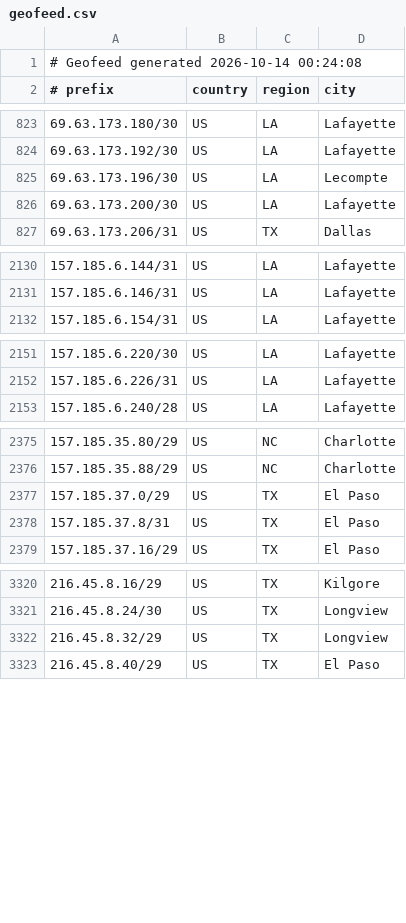
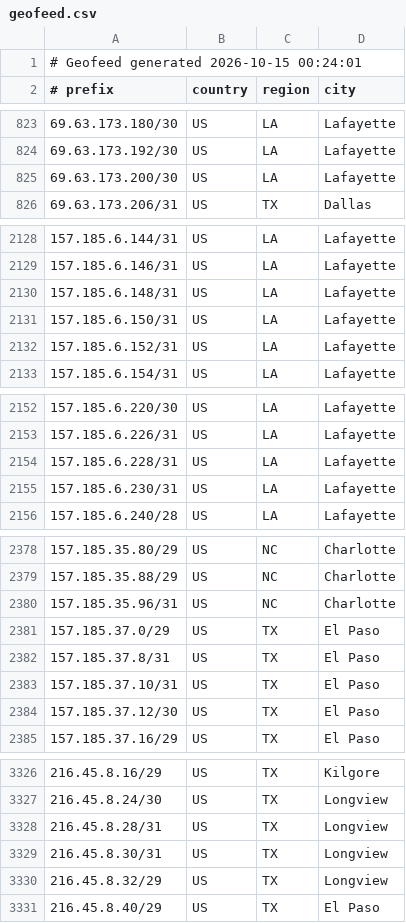
Before and after one commit to conterranae/geofeed, a CSV file: geofeed.csv, drawn as a sheet; only a part is shown, gaps mark what is left out; the diff covers the shown part only.

Commit message:
Update geofeed - 2026-10-15 00:24:32

```diff
--- a/geofeed.csv
+++ b/geofeed.csv
@@ -1,2 +1,2 @@
-# Geofeed generated 2026-10-14 00:24:08
+# Geofeed generated 2026-10-15 00:24:01
 # prefix,country,region,city
@@ -824,3 +824,2 @@
 69.63.173.192/30,US,LA,Lafayette
-69.63.173.196/30,US,LA,Lecompte
 69.63.173.200/30,US,LA,Lafayette
@@ -2131,2 +2129,5 @@
 157.185.6.146/31,US,LA,Lafayette
+157.185.6.148/31,US,LA,Lafayette
+157.185.6.150/31,US,LA,Lafayette
+157.185.6.152/31,US,LA,Lafayette
 157.185.6.154/31,US,LA,Lafayette
@@ -2152,2 +2153,4 @@
 157.185.6.226/31,US,LA,Lafayette
+157.185.6.228/31,US,LA,Lafayette
+157.185.6.230/31,US,LA,Lafayette
 157.185.6.240/28,US,LA,Lafayette
@@ -2376,4 +2379,7 @@
 157.185.35.88/29,US,NC,Charlotte
+157.185.35.96/31,US,NC,Charlotte
 157.185.37.0/29,US,TX,El Paso
 157.185.37.8/31,US,TX,El Paso
+157.185.37.10/31,US,TX,El Paso
+157.185.37.12/30,US,TX,El Paso
 157.185.37.16/29,US,TX,El Paso
@@ -3321,2 +3327,4 @@
 216.45.8.24/30,US,TX,Longview
+216.45.8.28/31,US,TX,Longview
+216.45.8.30/31,US,TX,Longview
 216.45.8.32/29,US,TX,Longview
```
Also changed, not shown: 3 added rows, 3 removed rows and 2 edited cells elsewhere in this file.
